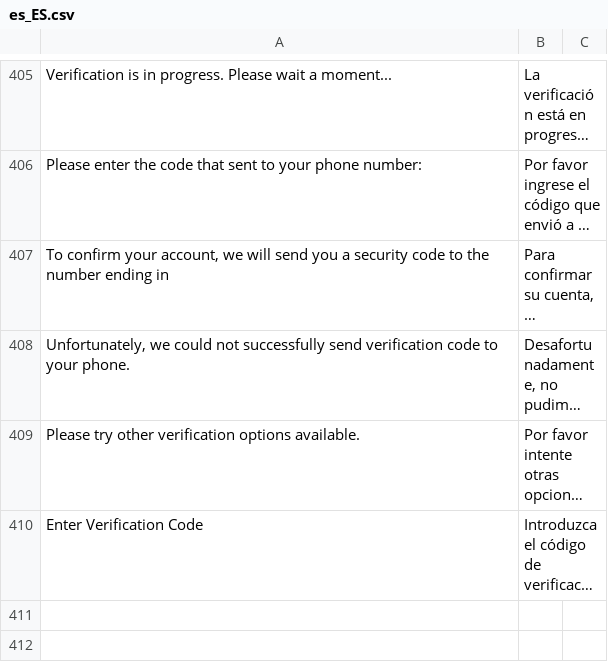
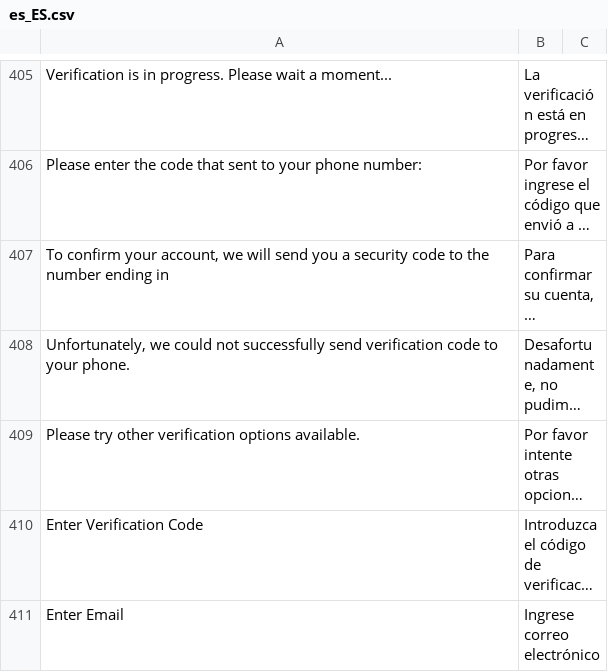
Before and after one commit to hanghua2017/icuracao-dev, a CSV file: app/i18n/Spanish/es_ES/es_ES.csv, drawn as a sheet; only a part is shown, gaps mark what is left out; long unchanged cells end in …; the diff names each change by its address in the sheet, - before the commit and + after, or states it on an @@ line.

Commit message:
committing the change made on the translation

```diff
--- a/app/i18n/Spanish/es_ES/es_ES.csv
+++ b/app/i18n/Spanish/es_ES/es_ES.csv
+row 411: Enter Email | Ingrese correo electrónico
```
